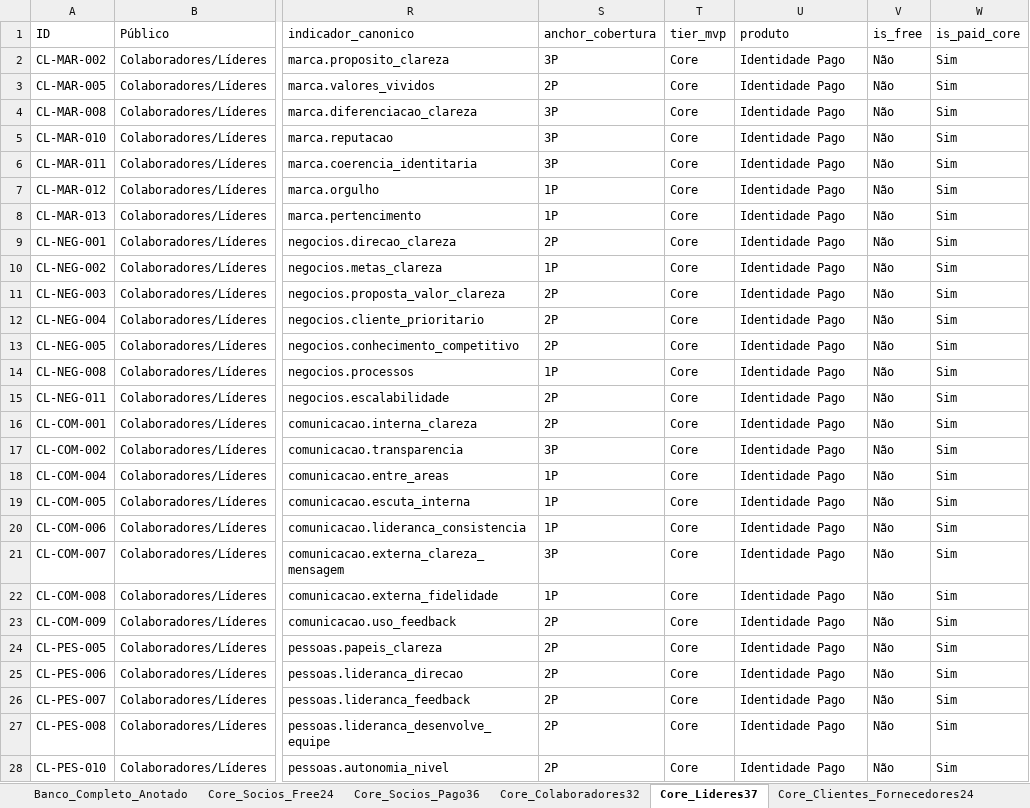
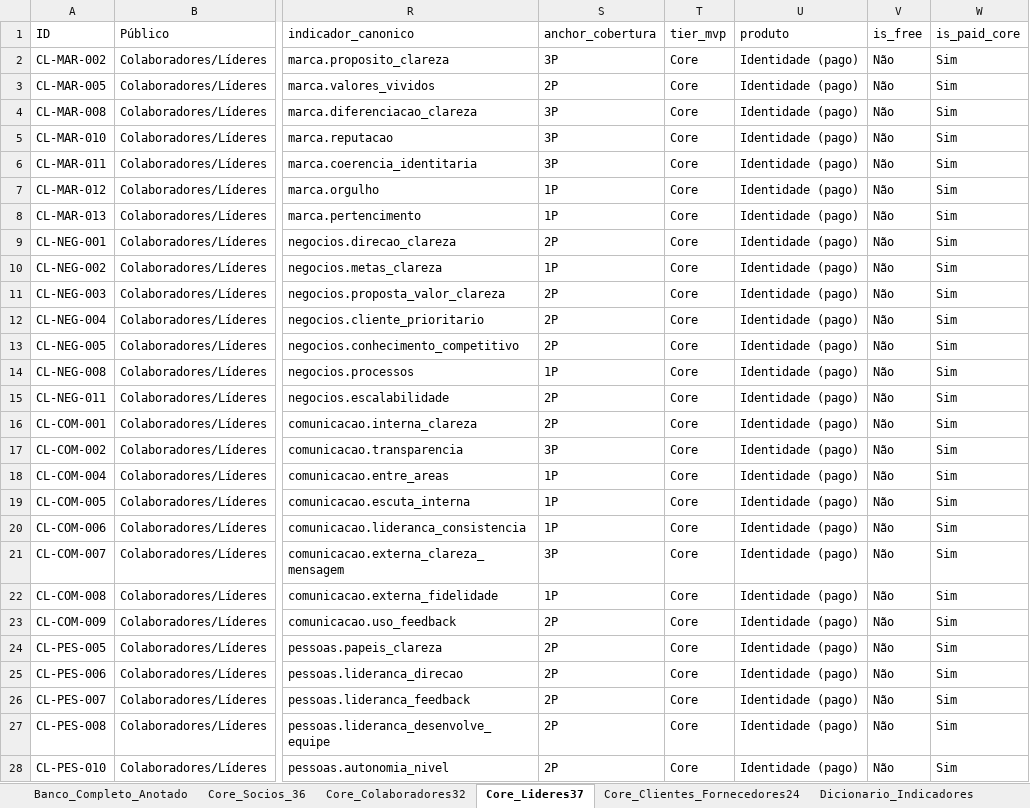
Before and after one commit to appbergamini/espansione-web, an Excel workbook: apps/diagnostic-web/data/identidade/banco_mvp_v1.xlsx, sheet Core_Lideres37, drawn as a sheet; only a part is shown, gaps mark what is left out; values as stored, in another font and other column widths than the file's, no borders; the diff covers the shown part only; the diff names each change by its address in the sheet, - before the commit and + after, or states it on an @@ line.

```diff
--- a/apps/diagnostic-web/data/identidade/banco_mvp_v1.xlsx (sheet Core_Lideres37)
+++ b/apps/diagnostic-web/data/identidade/banco_mvp_v1.xlsx (sheet Core_Lideres37)
-sheet tab: Core_Socios_Free24
+sheet tab: Core_Socios_36
-sheet tab: Core_Socios_Pago36
-U2:U28 (produto): Identidade Pago
+U2:U28 (produto): Identidade (pago)
```
Also changed, not shown: 10 edited cells elsewhere in this sheet, sheet Banco_Completo_Anotado, sheet Core_Socios_36, sheet Core_Colaboradores32, sheet Core_Clientes_Fornecedores24, sheet Priorizacao_v1, 6 other files.
